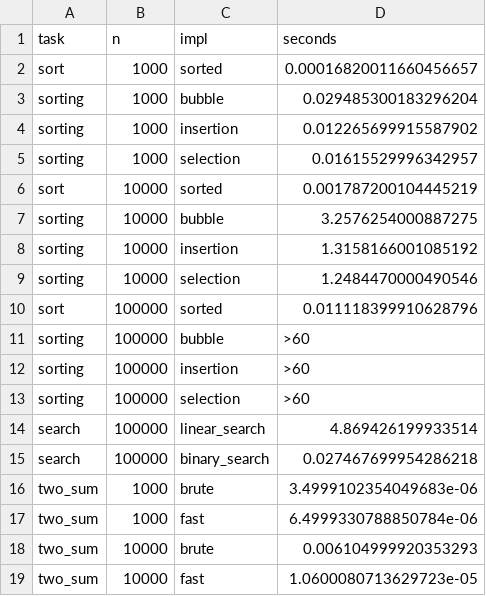
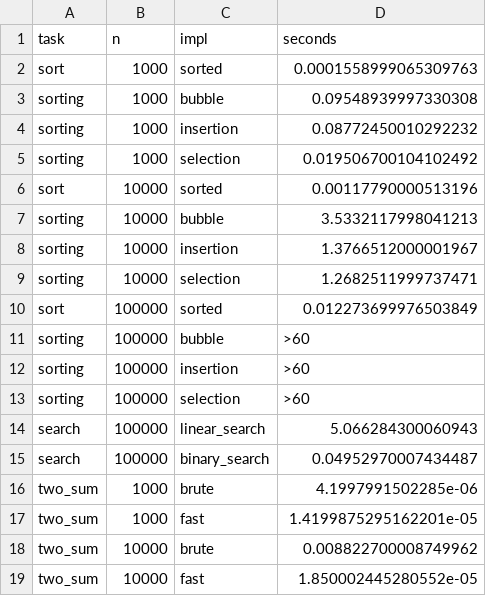
Before and after one commit to nadialazareva/python_labs, a CSV file: data/lab07/bench.csv, drawn as a sheet.

```diff
--- a/data/lab07/bench.csv
+++ b/data/lab07/bench.csv
@@ -1,11 +1,11 @@
 task,n,impl,seconds
-sort,1000,sorted,0.00016820011660456657
-sorting,1000,bubble,0.029485300183296204
-sorting,1000,insertion,0.012265699915587902
-sorting,1000,selection,0.01615529996342957
-sort,10000,sorted,0.001787200104445219
-sorting,10000,bubble,3.2576254000887275
-sorting,10000,insertion,1.3158166001085192
-sorting,10000,selection,1.2484470000490546
-sort,100000,sorted,0.011118399910628796
+sort,1000,sorted,0.0001558999065309763
+sorting,1000,bubble,0.09548939997330308
+sorting,1000,insertion,0.08772450010292232
+sorting,1000,selection,0.019506700104102492
+sort,10000,sorted,0.00117790000513196
+sorting,10000,bubble,3.5332117998041213
+sorting,10000,insertion,1.3766512000001967
+sorting,10000,selection,1.2682511999737471
+sort,100000,sorted,0.012273699976503849
 sorting,100000,bubble,>60
@@ -13,7 +13,7 @@ sorting,100000,insertion,>60
 sorting,100000,selection,>60
-search,100000,linear_search,4.869426199933514
-search,100000,binary_search,0.027467699954286218
-two_sum,1000,brute,3.4999102354049683e-06
-two_sum,1000,fast,6.4999330788850784e-06
-two_sum,10000,brute,0.006104999920353293
-two_sum,10000,fast,1.0600080713629723e-05
+search,100000,linear_search,5.066284300060943
+search,100000,binary_search,0.04952970007434487
+two_sum,1000,brute,4.1997991502285e-06
+two_sum,1000,fast,1.4199875295162201e-05
+two_sum,10000,brute,0.008822700008749962
+two_sum,10000,fast,1.850002445280552e-05
```
Also changed, not shown: 8 other files.
